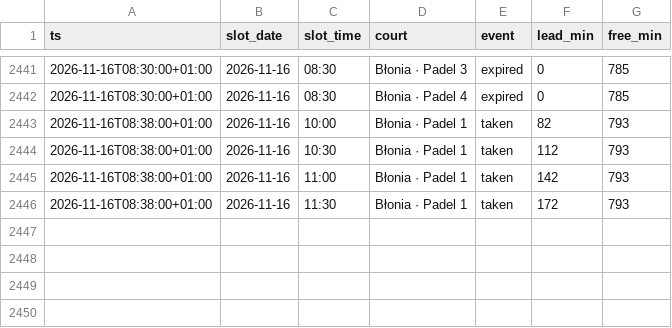
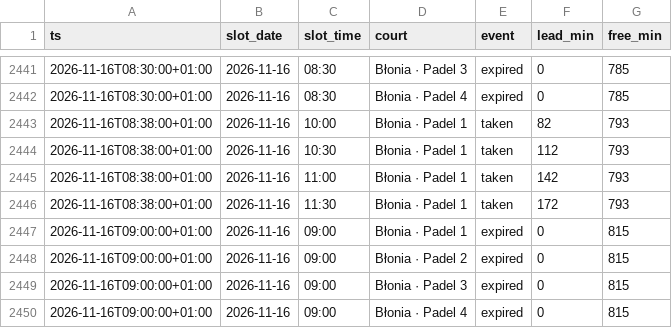
Before and after one commit to romanmelnyk/padel-monitor, a CSV file: data/events.csv, drawn as a sheet; only a part is shown, gaps mark what is left out.

```diff
--- a/data/events.csv
+++ b/data/events.csv
@@ -2446 +2446,5 @@ ts,slot_date,slot_time,court,event,lead_min,free_min
 2026-11-16T08:38:00+01:00,2026-11-16,11:30,Błonia · Padel 1,taken,172,793
+2026-11-16T09:00:00+01:00,2026-11-16,09:00,Błonia · Padel 1,expired,0,815
+2026-11-16T09:00:00+01:00,2026-11-16,09:00,Błonia · Padel 2,expired,0,815
+2026-11-16T09:00:00+01:00,2026-11-16,09:00,Błonia · Padel 3,expired,0,815
+2026-11-16T09:00:00+01:00,2026-11-16,09:00,Błonia · Padel 4,expired,0,815
```
Also changed, not shown: data/runs.csv, 2 other files.
